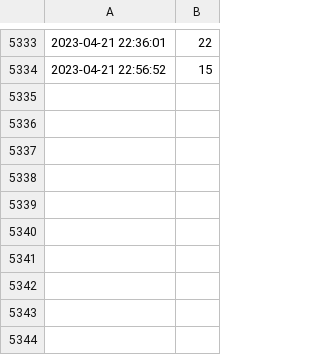
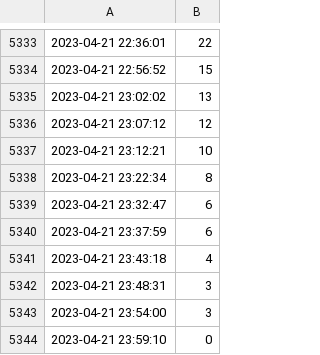
Before and after one commit to DDmchk/DataCollectionMisc, a CSV file: visitor_counts.csv, drawn as a sheet; only a part is shown, gaps mark what is left out; the diff names each change by its address in the sheet, - before the commit and + after, or states it on an @@ line.

Commit message:
Automatic commit

```diff
--- a/visitor_counts.csv
+++ b/visitor_counts.csv
+row 5335: 2023-04-21 23:02:02 | 13
+row 5336: 2023-04-21 23:07:12 | 12
+row 5337: 2023-04-21 23:12:21 | 10
+row 5338: 2023-04-21 23:22:34 | 8
+row 5339: 2023-04-21 23:32:47 | 6
+row 5340: 2023-04-21 23:37:59 | 6
+row 5341: 2023-04-21 23:43:18 | 4
+row 5342: 2023-04-21 23:48:31 | 3
+row 5343: 2023-04-21 23:54:00 | 3
+row 5344: 2023-04-21 23:59:10 | 0
```
